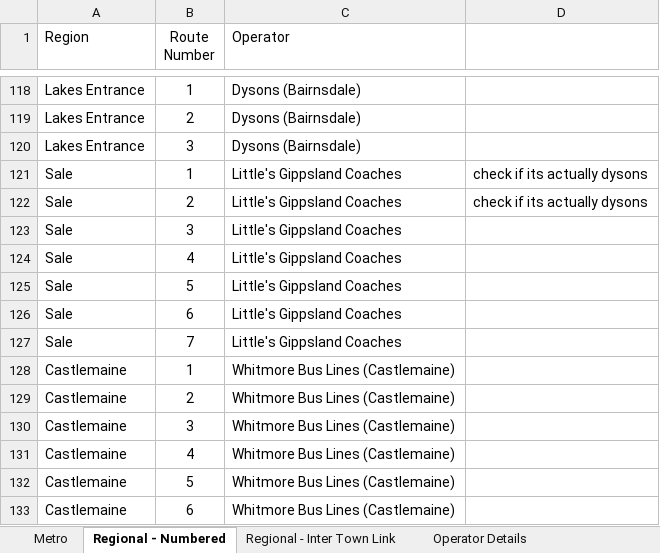
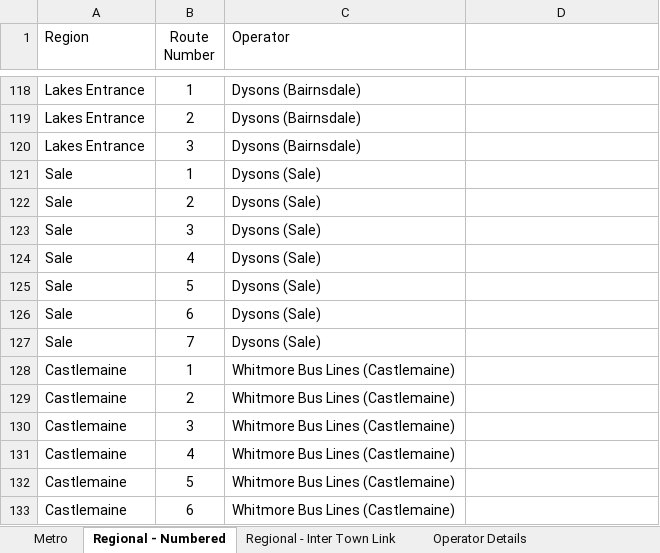
Before and after one commit to TransportVic/TransportVic-Data, an Excel workbook: excel/bus/operators/Bus Operators.xlsm, sheet Regional - Numbered, drawn as a sheet; only a part is shown, gaps mark what is left out; values as stored, in another font and other column widths than the file's, no borders; the diff names each change by its address in the sheet, - before the commit and + after, or states it on an @@ line.

```diff
--- a/excel/bus/operators/Bus Operators.xlsm (sheet Regional - Numbered)
+++ b/excel/bus/operators/Bus Operators.xlsm (sheet Regional - Numbered)
-C121:C127 (Operator): Little's Gippsland Coaches
+C121:C127 (Operator): Dysons (Sale)
-D121:D122: check if its actually dysons
+D121:D122: (empty)
```
Also changed, not shown: sheet Operator Data Check, sheet Regional - Inter Town Link, formulas that keep their value, 4 other files.
